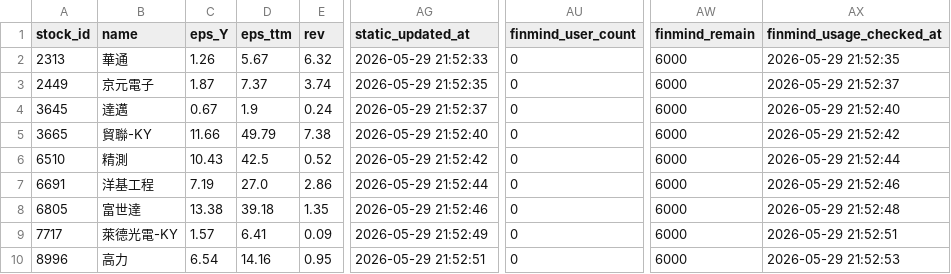
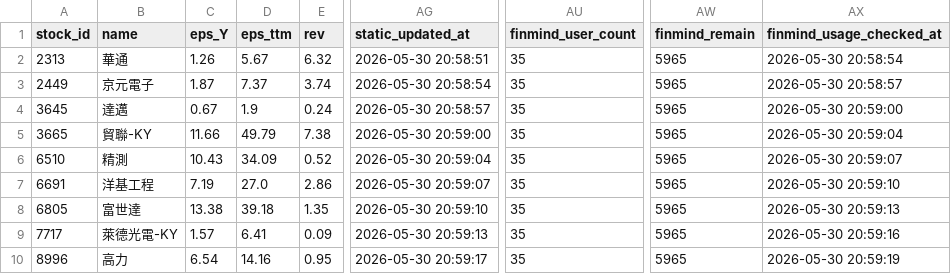
Before and after one commit to ONicole0101/Marks, a CSV file: AllStatic.csv, drawn as a sheet; only a part is shown, gaps mark what is left out; the diff names each change by its address in the sheet, - before the commit and + after, or states it on an @@ line.

```diff
--- a/AllStatic.csv
+++ b/AllStatic.csv
-AG2 (static_updated_at): 2026-05-29 21:52:33
+AG2 (static_updated_at): 2026-05-30 20:58:51
-AU2:AU10 (finmind_user_count): 0
+AU2:AU10 (finmind_user_count): 35
-AW2:AW10 (finmind_remain): 6000
+AW2:AW10 (finmind_remain): 5965
-AX2 (finmind_usage_checked_at): 2026-05-29 21:52:35
+AX2 (finmind_usage_checked_at): 2026-05-30 20:58:54
-AG3 (static_updated_at): 2026-05-29 21:52:35
+AG3 (static_updated_at): 2026-05-30 20:58:54
-AX3 (finmind_usage_checked_at): 2026-05-29 21:52:37
+AX3 (finmind_usage_checked_at): 2026-05-30 20:58:57
-AG4 (static_updated_at): 2026-05-29 21:52:37
+AG4 (static_updated_at): 2026-05-30 20:58:57
-AX4 (finmind_usage_checked_at): 2026-05-29 21:52:40
+AX4 (finmind_usage_checked_at): 2026-05-30 20:59:00
-AG5 (static_updated_at): 2026-05-29 21:52:40
+AG5 (static_updated_at): 2026-05-30 20:59:00
-AX5 (finmind_usage_checked_at): 2026-05-29 21:52:42
+AX5 (finmind_usage_checked_at): 2026-05-30 20:59:04
-D6 (eps_ttm): 42.5
+D6 (eps_ttm): 34.09
-AG6 (static_updated_at): 2026-05-29 21:52:42
+AG6 (static_updated_at): 2026-05-30 20:59:04
-AX6 (finmind_usage_checked_at): 2026-05-29 21:52:44
+AX6 (finmind_usage_checked_at): 2026-05-30 20:59:07
-AG7 (static_updated_at): 2026-05-29 21:52:44
+AG7 (static_updated_at): 2026-05-30 20:59:07
-AX7 (finmind_usage_checked_at): 2026-05-29 21:52:46
+AX7 (finmind_usage_checked_at): 2026-05-30 20:59:10
-AG8 (static_updated_at): 2026-05-29 21:52:46
+AG8 (static_updated_at): 2026-05-30 20:59:10
-AX8 (finmind_usage_checked_at): 2026-05-29 21:52:48
+AX8 (finmind_usage_checked_at): 2026-05-30 20:59:13
-AG9 (static_updated_at): 2026-05-29 21:52:49
+AG9 (static_updated_at): 2026-05-30 20:59:13
-AX9 (finmind_usage_checked_at): 2026-05-29 21:52:51
+AX9 (finmind_usage_checked_at): 2026-05-30 20:59:16
-AG10 (static_updated_at): 2026-05-29 21:52:51
+AG10 (static_updated_at): 2026-05-30 20:59:17
-AX10 (finmind_usage_checked_at): 2026-05-29 21:52:53
+AX10 (finmind_usage_checked_at): 2026-05-30 20:59:19
```
